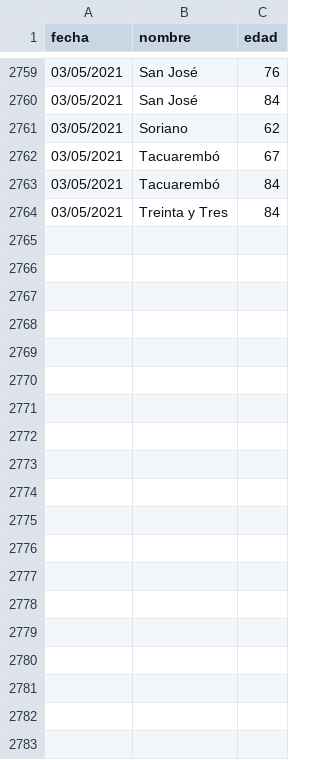
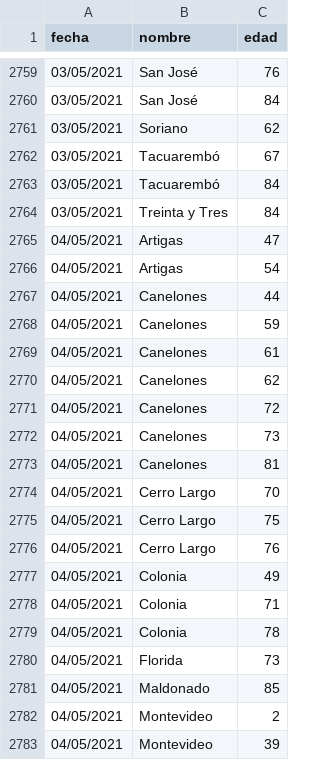
Before and after one commit to lscasso/covid, a CSV file: estadisticasUY_fallecimientos.csv, drawn as a sheet; only a part is shown, gaps mark what is left out; the diff covers the shown part only.

Commit message:
update 4/5/2021

```diff
--- a/estadisticasUY_fallecimientos.csv
+++ b/estadisticasUY_fallecimientos.csv
@@ -2764 +2764,20 @@ fecha,nombre,edad
 03/05/2021,Treinta y Tres,84
+04/05/2021,Artigas,47
+04/05/2021,Artigas,54
+04/05/2021,Canelones,44
+04/05/2021,Canelones,59
+04/05/2021,Canelones,61
+04/05/2021,Canelones,62
+04/05/2021,Canelones,72
+04/05/2021,Canelones,73
+04/05/2021,Canelones,81
+04/05/2021,Cerro Largo,70
+04/05/2021,Cerro Largo,75
+04/05/2021,Cerro Largo,76
+04/05/2021,Colonia,49
+04/05/2021,Colonia,71
+04/05/2021,Colonia,78
+04/05/2021,Florida,73
+04/05/2021,Maldonado,85
+04/05/2021,Montevideo,2
+04/05/2021,Montevideo,39
```
Also changed, not shown: 46 added rows elsewhere in this file.
